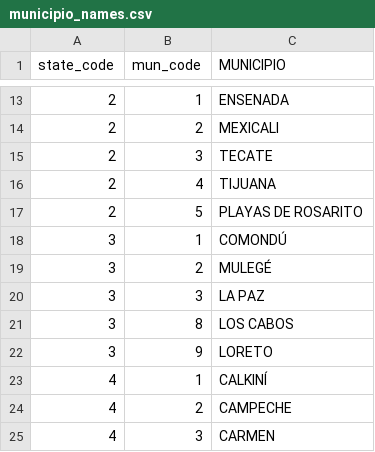
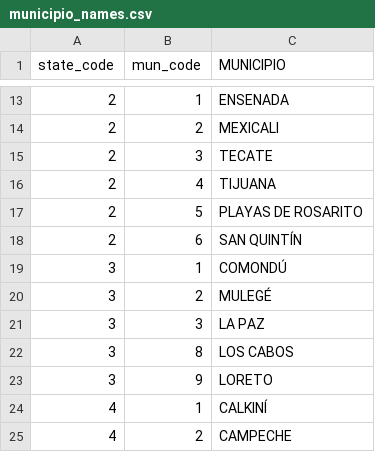
Before and after one commit to diegovalle/new.crimenmexico, a CSV file: clean/data/municipio_names.csv, drawn as a sheet; only a part is shown, gaps mark what is left out; the shorter side is filled out with more unchanged rows.

Commit message:
Add municipality of San Quintín

```diff
--- a/clean/data/municipio_names.csv
+++ b/clean/data/municipio_names.csv
@@ -17,2 +17,3 @@
 "2","5","PLAYAS DE ROSARITO"
+"2","6","SAN QUINTÍN"
 "3","1","COMONDÚ"
```
